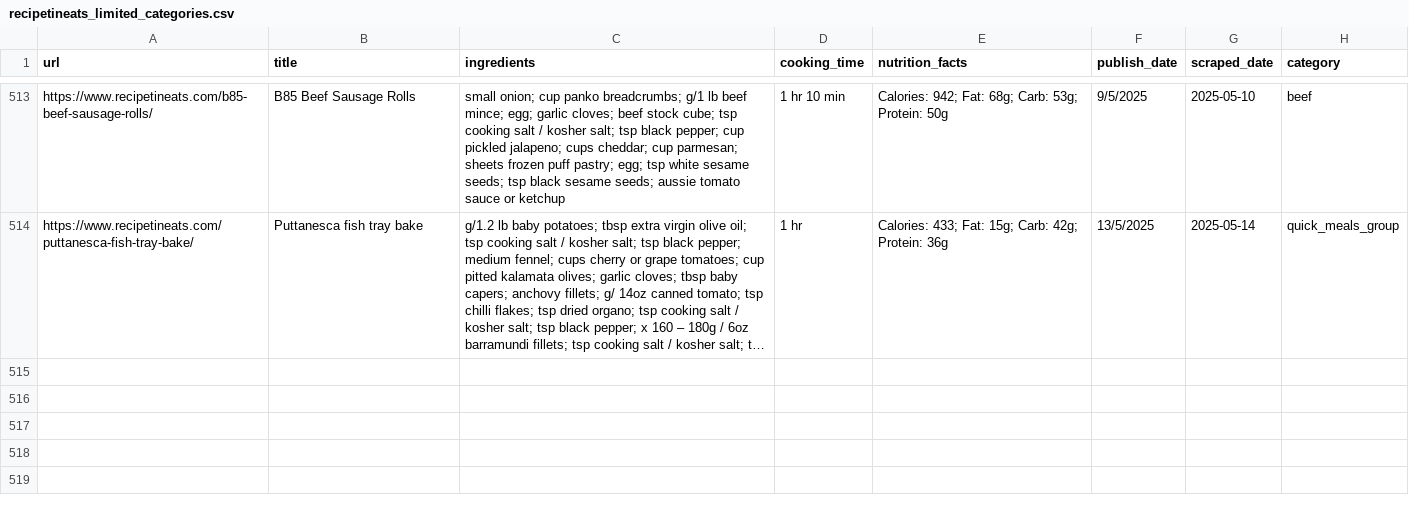
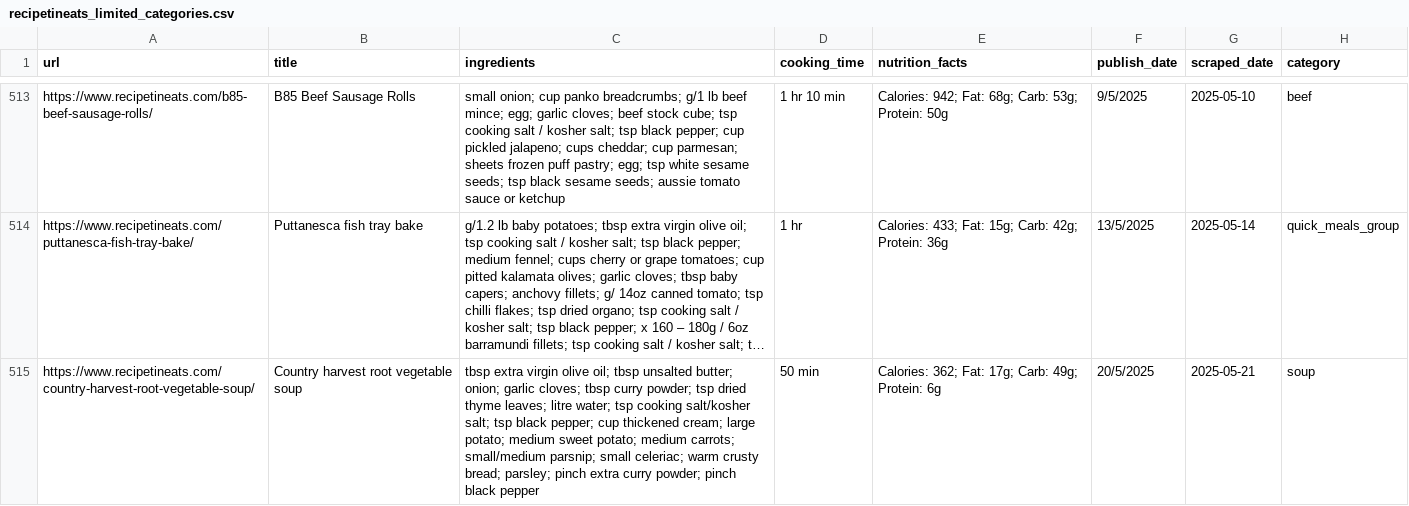
Before and after one commit to Dania909/DS_WebScraping, a CSV file: recipetineats_limited_categories.csv, drawn as a sheet; only a part is shown, gaps mark what is left out; long unchanged cells end in …; the diff names each change by its address in the sheet, - before the commit and + after, or states it on an @@ line.

```diff
--- a/recipetineats_limited_categories.csv
+++ b/recipetineats_limited_categories.csv
+row 515: https://www.recipetineats.com/country-harvest-root-vegetable-soup/ | Country harvest root vegetable soup | tbsp extra virgin olive oil; tbsp unsalted butter; onion; garlic cloves; tbsp curry powder; tsp dried thyme leaves; litre water; tsp cooking salt/kosher salt; tsp black pepper; cup thickened cream; large potato; medium sweet potato; medium carrots; small/medium parsnip; small celeriac; warm crusty bread; parsley; pinch extra curry powder; pinch black pepper | 50 min | Calories: 362; Fat: 17g; Carb: 49g; Protein: 6g | 20/5/2025 | 2025-05-21 | soup
```
Also changed, not shown: allrecipes_limited_categories.csv, combined_cleaned.csv.
